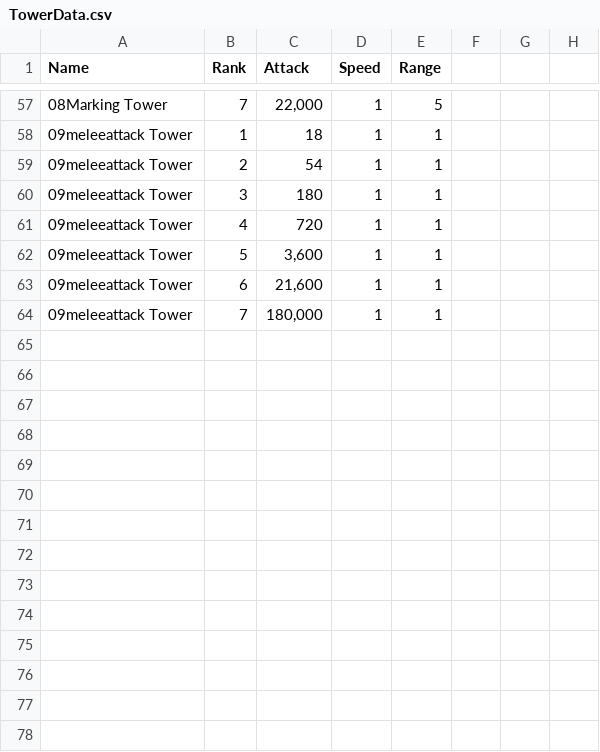
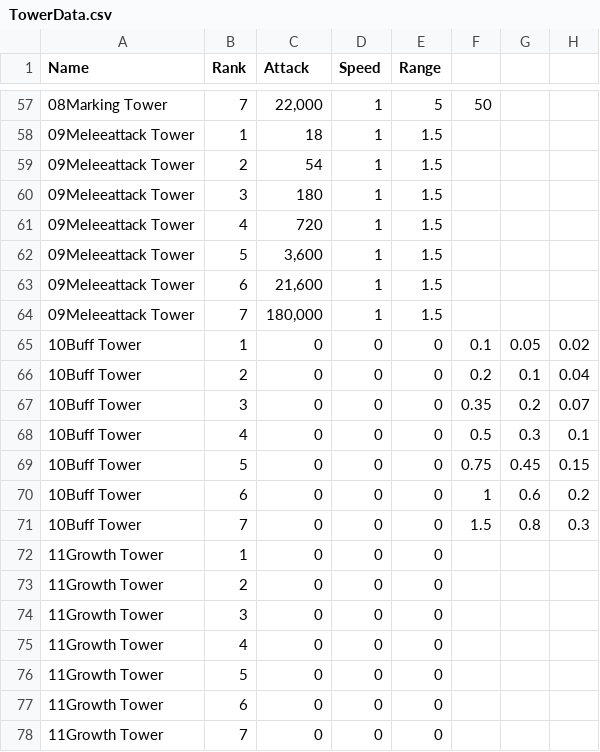
Before and after one commit to hyunseong1234/RNGfest, a CSV file: Assets/Resources/Data/TowerData.csv, drawn as a sheet; only a part is shown, gaps mark what is left out; the diff covers the shown part only.

```diff
--- a/Assets/Resources/Data/TowerData.csv
+++ b/Assets/Resources/Data/TowerData.csv
@@ -57,8 +57,22 @@
-08Marking Tower,7,"22,000",1,5
-09meleeattack Tower,1,18,1,1
-09meleeattack Tower,2,54,1,1
-09meleeattack Tower,3,180,1,1
-09meleeattack Tower,4,720,1,1
-09meleeattack Tower,5,"3,600",1,1
-09meleeattack Tower,6,"21,600",1,1
-09meleeattack Tower,7,"180,000",1,1
+08Marking Tower,7,"22,000",1,5,50,,
+09Meleeattack Tower,1,18,1,1.5,,,
+09Meleeattack Tower,2,54,1,1.5,,,
+09Meleeattack Tower,3,180,1,1.5,,,
+09Meleeattack Tower,4,720,1,1.5,,,
+09Meleeattack Tower,5,"3,600",1,1.5,,,
+09Meleeattack Tower,6,"21,600",1,1.5,,,
+09Meleeattack Tower,7,"180,000",1,1.5,,,
+10Buff Tower,1,0,0,0,0.1,0.05,0.02
+10Buff Tower,2,0,0,0,0.2,0.1,0.04
+10Buff Tower,3,0,0,0,0.35,0.2,0.07
+10Buff Tower,4,0,0,0,0.5,0.3,0.1
+10Buff Tower,5,0,0,0,0.75,0.45,0.15
+10Buff Tower,6,0,0,0,1,0.6,0.2
+10Buff Tower,7,0,0,0,1.5,0.8,0.3
+11Growth Tower,1,0,0,0,,,
+11Growth Tower,2,0,0,0,,,
+11Growth Tower,3,0,0,0,,,
+11Growth Tower,4,0,0,0,,,
+11Growth Tower,5,0,0,0,,,
+11Growth Tower,6,0,0,0,,,
+11Growth Tower,7,0,0,0,,,
```
Also changed, not shown: 64 edited cells elsewhere in this file, 36 other files.
